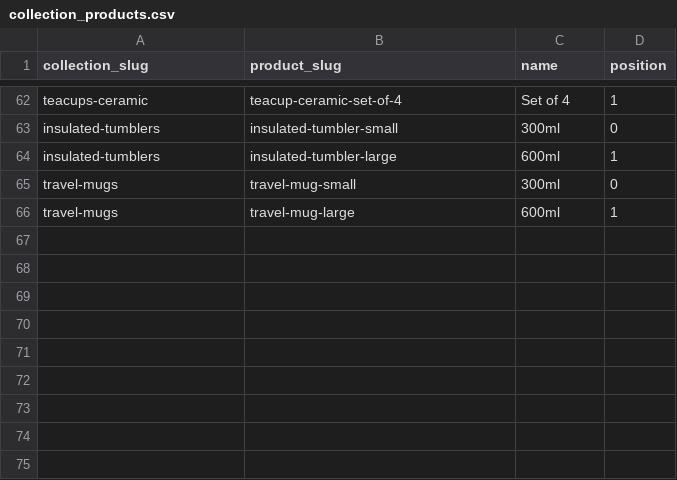
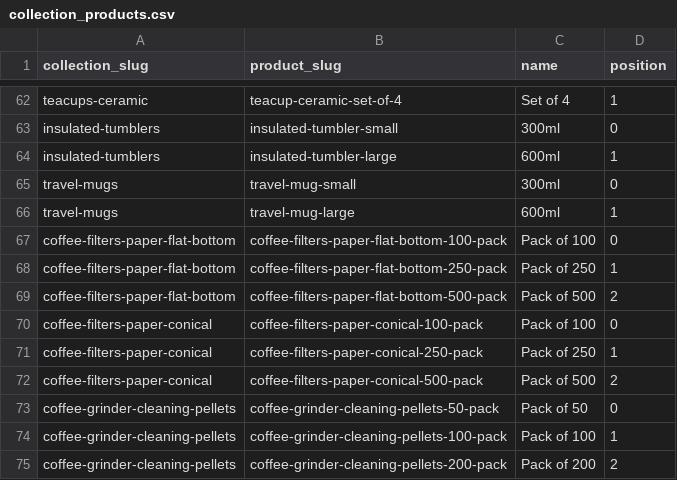
Before and after one commit to njcushing/online-shop, a CSV file: db/seeds/data/collection_products.csv, drawn as a sheet; only a part is shown, gaps mark what is left out; the diff names each change by its address in the sheet, - before the commit and + after, or states it on an @@ line.

```diff
--- a/db/seeds/data/collection_products.csv
+++ b/db/seeds/data/collection_products.csv
+row 67: coffee-filters-paper-flat-bottom | coffee-filters-paper-flat-bottom-100-pack | Pack of 100 | 0
+row 68: coffee-filters-paper-flat-bottom | coffee-filters-paper-flat-bottom-250-pack | Pack of 250 | 1
+row 69: coffee-filters-paper-flat-bottom | coffee-filters-paper-flat-bottom-500-pack | Pack of 500 | 2
+row 70: coffee-filters-paper-conical | coffee-filters-paper-conical-100-pack | Pack of 100 | 0
+row 71: coffee-filters-paper-conical | coffee-filters-paper-conical-250-pack | Pack of 250 | 1
+row 72: coffee-filters-paper-conical | coffee-filters-paper-conical-500-pack | Pack of 500 | 2
+row 73: coffee-grinder-cleaning-pellets | coffee-grinder-cleaning-pellets-50-pack | Pack of 50 | 0
+row 74: coffee-grinder-cleaning-pellets | coffee-grinder-cleaning-pellets-100-pack | Pack of 100 | 1
+row 75: coffee-grinder-cleaning-pellets | coffee-grinder-cleaning-pellets-200-pack | Pack of 200 | 2
```
Also changed, not shown: db/seeds/data/category_products.csv, db/seeds/data/collections.csv, 6 other files.
